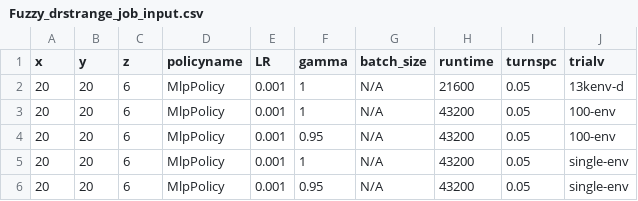
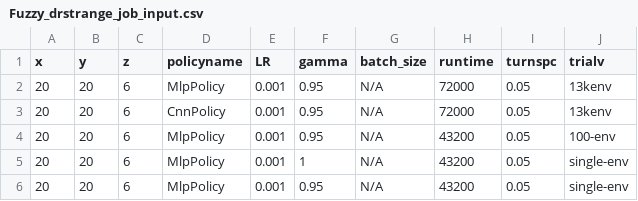
Before and after one commit to bogglem/MineSequencing, a CSV file: jobarrays/Fuzzy_drstrange_job_input.csv, drawn as a sheet.

```diff
--- a/jobarrays/Fuzzy_drstrange_job_input.csv
+++ b/jobarrays/Fuzzy_drstrange_job_input.csv
@@ -1,4 +1,4 @@
 x,y,z,policyname,LR,gamma,batch_size,runtime,turnspc,trialv
-20,20,6,MlpPolicy,0.001,1,N/A,21600,0.05,13kenv-d
-20,20,6,MlpPolicy,0.001,1,N/A,43200,0.05,100-env
+20,20,6,MlpPolicy,0.001,0.95,N/A,72000,0.05,13kenv
+20,20,6,CnnPolicy,0.001,0.95,N/A,72000,0.05,13kenv
 20,20,6,MlpPolicy,0.001,0.95,N/A,43200,0.05,100-env
```
Also changed, not shown: jobarrays/RG_drstrange_job_input.csv, 2 other files.
